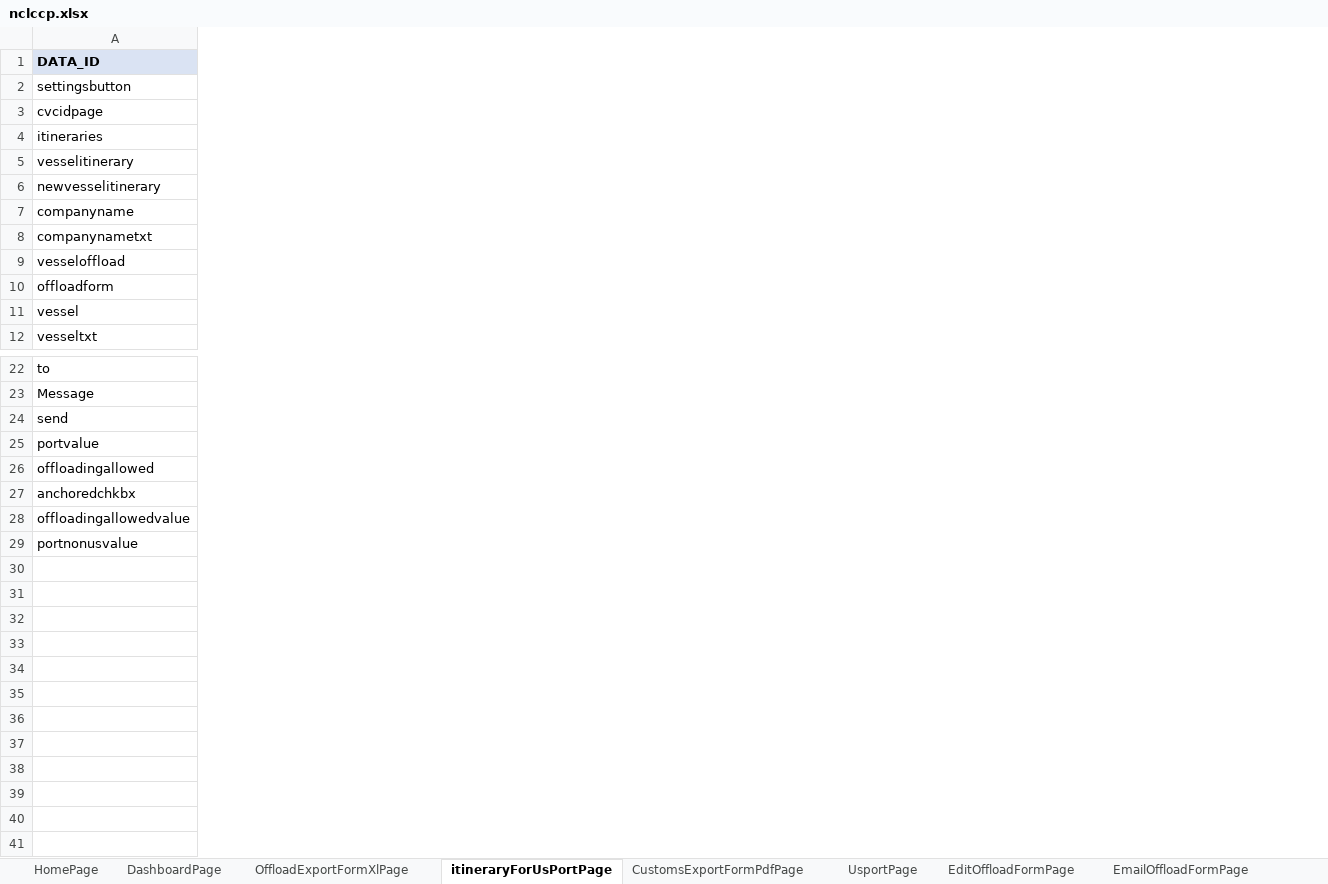
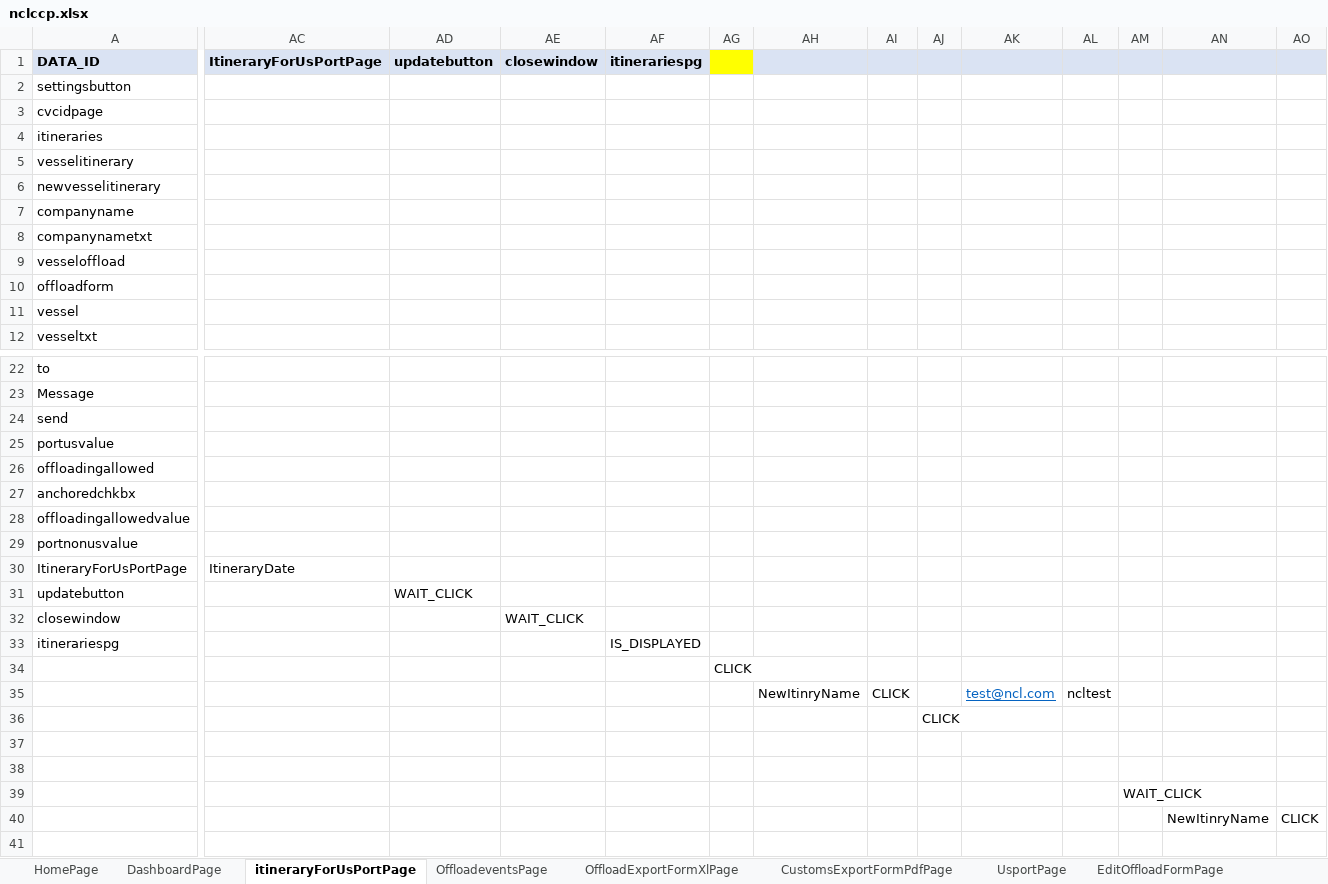
Before and after one commit to sravanpendyala/ccpautomation, an Excel workbook: config/uat/ccp/nclccp.xlsx, sheet itineraryForUsPortPage, drawn as a sheet; only a part is shown, gaps mark what is left out; values as stored, in another font and other column widths than the file's, no borders; removed rows and columns are numbered as before the commit, all else as after; rows hold the shown columns only; the diff covers the shown part only; the diff names each change by its address in the sheet, - before the commit and + after, or states it on an @@ line.

```diff
--- a/config/uat/ccp/nclccp.xlsx (sheet itineraryForUsPortPage)
+++ b/config/uat/ccp/nclccp.xlsx (sheet itineraryForUsPortPage)
@@ sheet tab order changed: HomePage | DashboardPage | itineraryForUsPortPage | OffloadeventsPage | OffloadExportFormXlPage | CustomsExportFormPdfPage | UsportPage | EditOffloadFormPage @@
+column AC (ItineraryForUsPortPage), empty
+column AD (updatebutton), empty
+column AE (closewindow), empty
+column AF (itinerariespg), empty
+column AG, empty
+column AH, empty
+column AI, empty
+column AJ, empty
+column AK, empty
+column AL, empty
+column AM, empty
+column AN, empty
+column AO, empty
-row 25: portvalue
+row 25: portusvalue
+row 30: ItineraryForUsPortPage | ItineraryDate
+row 31: updatebutton |  | WAIT_CLICK
+row 32: closewindow |  |  | WAIT_CLICK
+row 33: itinerariespg |  |  |  | IS_DISPLAYED
+row 34:  |  |  |  |  | CLICK
+row 35:  |  |  |  |  |  | NewItinryName | CLICK |  | test@ncl.com | ncltest
+row 36:  |  |  |  |  |  |  |  | CLICK
+row 37: (empty)
+row 38: (empty)
+row 39:  |  |  |  |  |  |  |  |  |  |  | WAIT_CLICK
+row 40:  |  |  |  |  |  |  |  |  |  |  |  | NewItinryName | CLICK
+row 41: (empty)
```
Also changed, not shown: 1 added column, 1 removed column and 4 edited cells elsewhere in this sheet, sheet UsportPage, sheet OffloadeventsPage, sheet DashboardPage, sheet HomePage, sheet OffloadformsPage, 15 other files.
